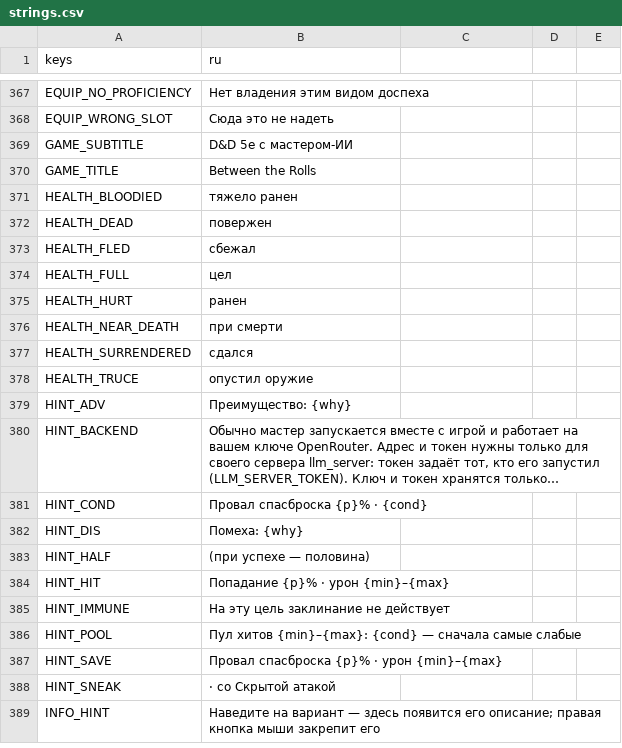
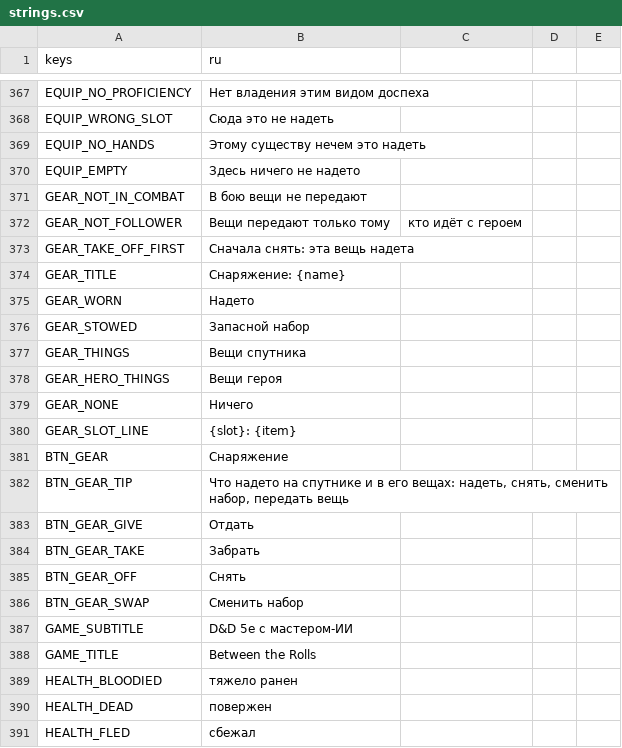
Before and after one commit to rapotekhin/dnd_llm, a CSV file: game/localization/strings.csv, drawn as a sheet; only a part is shown, gaps mark what is left out; the shorter side is filled out with more unchanged rows; long unchanged cells end in ….

```diff
--- a/game/localization/strings.csv
+++ b/game/localization/strings.csv
@@ -371,2 +371,20 @@ EQUIP_NO_PROFICIENCY,Нет владения этим видом доспеха
 EQUIP_WRONG_SLOT,Сюда это не надеть
+EQUIP_NO_HANDS,Этому существу нечем это надеть
+EQUIP_EMPTY,Здесь ничего не надето
+GEAR_NOT_IN_COMBAT,В бою вещи не передают
+GEAR_NOT_FOLLOWER,Вещи передают только тому, кто идёт с героем
+GEAR_TAKE_OFF_FIRST,Сначала снять: эта вещь надета
+GEAR_TITLE,Снаряжение: {name}
+GEAR_WORN,Надето
+GEAR_STOWED,Запасной набор
+GEAR_THINGS,Вещи спутника
+GEAR_HERO_THINGS,Вещи героя
+GEAR_NONE,Ничего
+GEAR_SLOT_LINE,{slot}: {item}
+BTN_GEAR,Снаряжение
+BTN_GEAR_TIP,"Что надето на спутнике и в его вещах: надеть, снять, сменить набор, передать вещь"
+BTN_GEAR_GIVE,Отдать
+BTN_GEAR_TAKE,Забрать
+BTN_GEAR_OFF,Снять
+BTN_GEAR_SWAP,Сменить набор
 GAME_SUBTITLE,D&D 5e с мастером-ИИ
```
Also changed, not shown: 52 other files.
